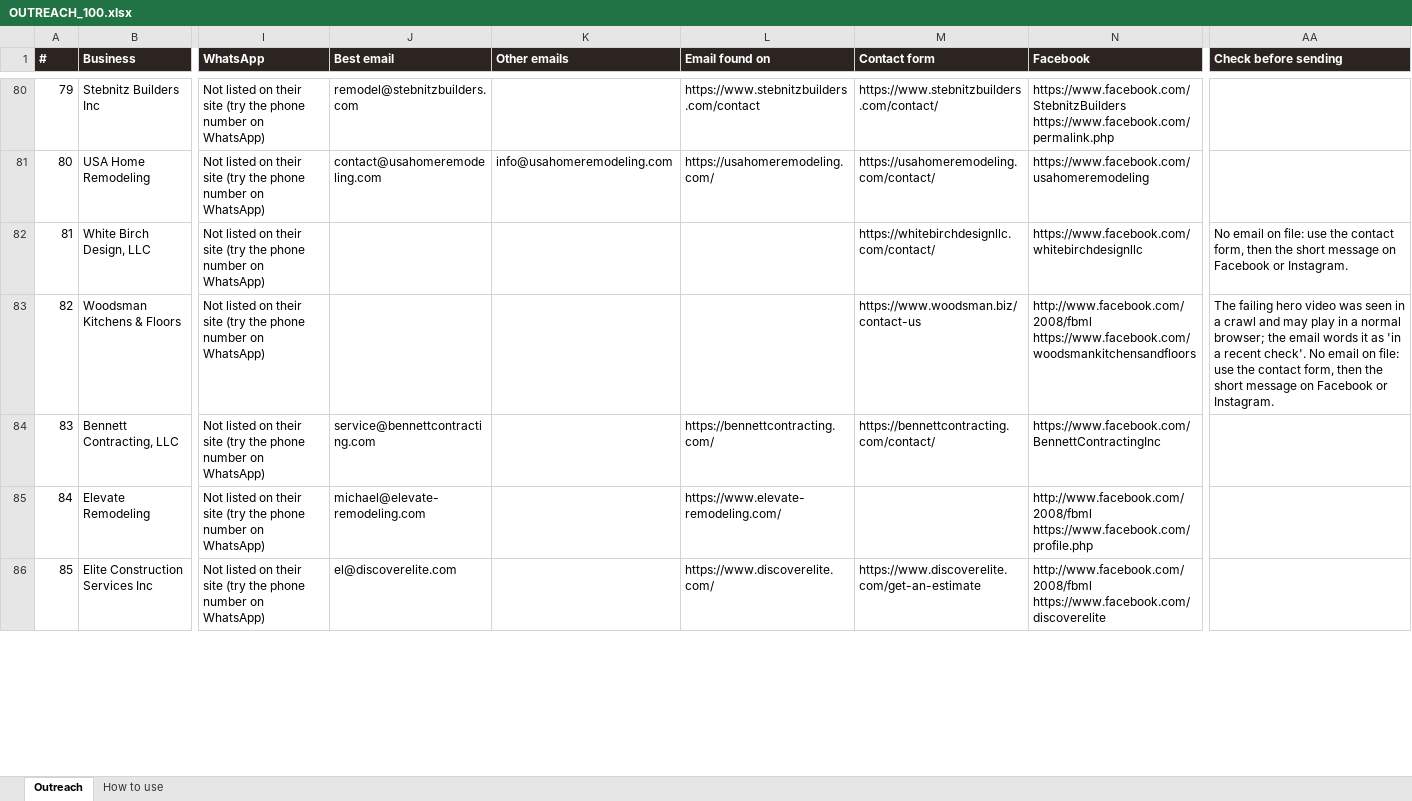
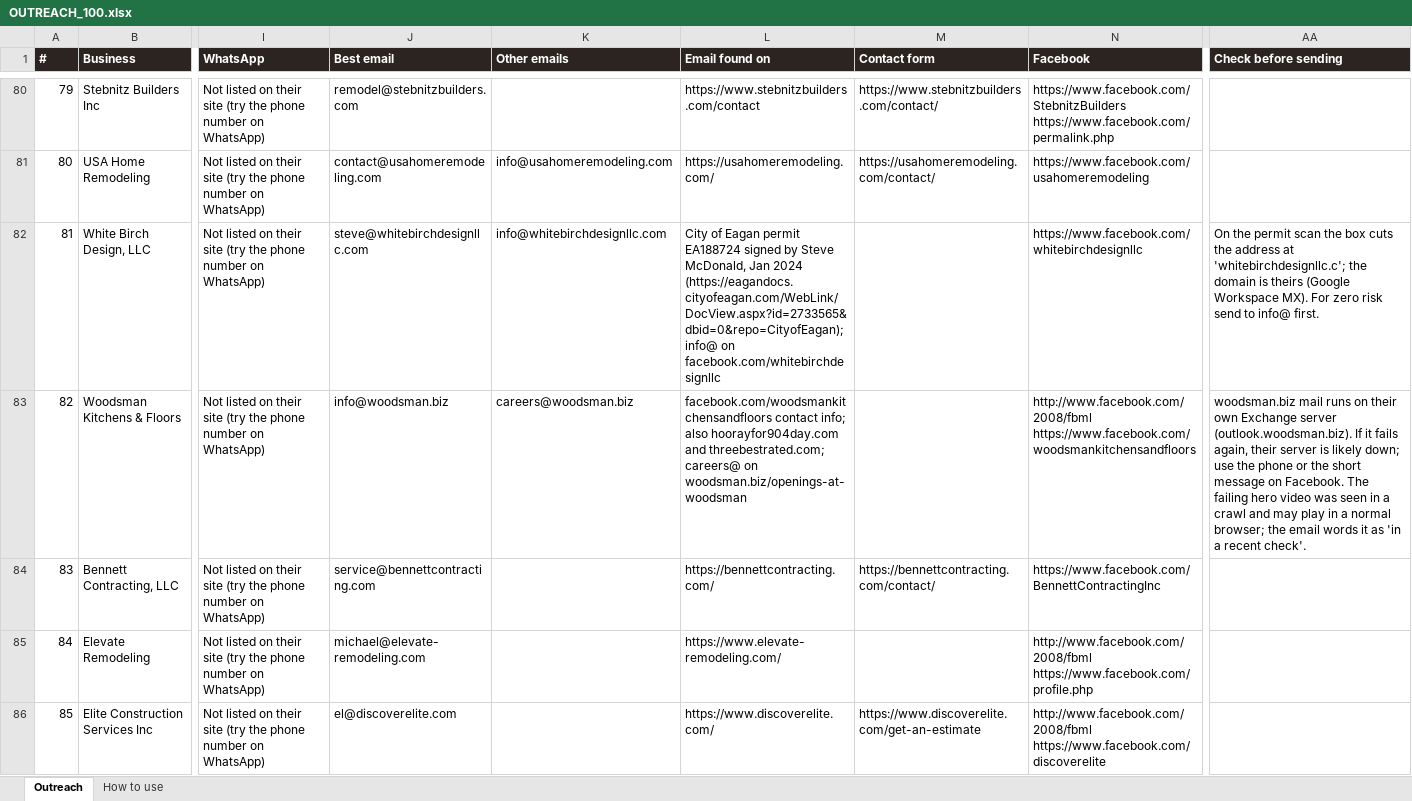
Before and after one commit to thecreativezohaib/100homeimprovementsearch, an Excel workbook: output/OUTREACH_100.xlsx, sheet Outreach, drawn as a sheet; only a part is shown, gaps mark what is left out; values as stored, in another font and other column widths than the file's, no borders; the diff covers the shown part only; the diff names each change by its address in the sheet, - before the commit and + after, or states it on an @@ line.

```diff
--- a/output/OUTREACH_100.xlsx (sheet Outreach)
+++ b/output/OUTREACH_100.xlsx (sheet Outreach)
-J82 (Best email): (empty)
+J82 (Best email): steve@whitebirchdesignllc.com
-K82 (Other emails): (empty)
+K82 (Other emails): info@whitebirchdesignllc.com
-L82 (Email found on): (empty)
+L82 (Email found on): City of Eagan permit EA188724 signed by Steve McDonald, Jan 2024 (https://eagandocs.cityofeagan.com/WebLink/DocView.aspx?id=2733565&dbid=0&repo=CityofEagan); info@ on facebook.com/whitebirchdesignllc
-M82 (Contact form): https://whitebirchdesignllc.com/contact/
+M82 (Contact form): (empty)
-AA82 (Check before sending): No email on file: use the contact form, then the short message on Facebook or Instagram.
+AA82 (Check before sending): On the permit scan the box cuts the address at 'whitebirchdesignllc.c'; the domain is theirs (Google Workspace MX). For zero risk send to info@ first.
-J83 (Best email): (empty)
+J83 (Best email): info@woodsman.biz
-K83 (Other emails): (empty)
+K83 (Other emails): careers@woodsman.biz
-L83 (Email found on): (empty)
+L83 (Email found on): facebook.com/woodsmankitchensandfloors contact info; also hoorayfor904day.com and threebestrated.com; careers@ on woodsman.biz/openings-at-woodsman
-M83 (Contact form): https://www.woodsman.biz/contact-us
+M83 (Contact form): (empty)
-AA83 (Check before sending): The failing hero video was seen in a crawl and may play in a normal browser; the email words it as 'in a recent check'. No email on file: use the contact form, then the short message on Facebook or Instagram.
+AA83 (Check before sending): woodsman.biz mail runs on their own Exchange server (outlook.woodsman.biz). If it fails again, their server is likely down; use the phone or the short message on Facebook. The failing hero video was seen in a crawl and may play in a normal browser; the email words it as 'in a recent check'.
```
Also changed, not shown: 19 edited cells elsewhere in this sheet, 4 other files.
